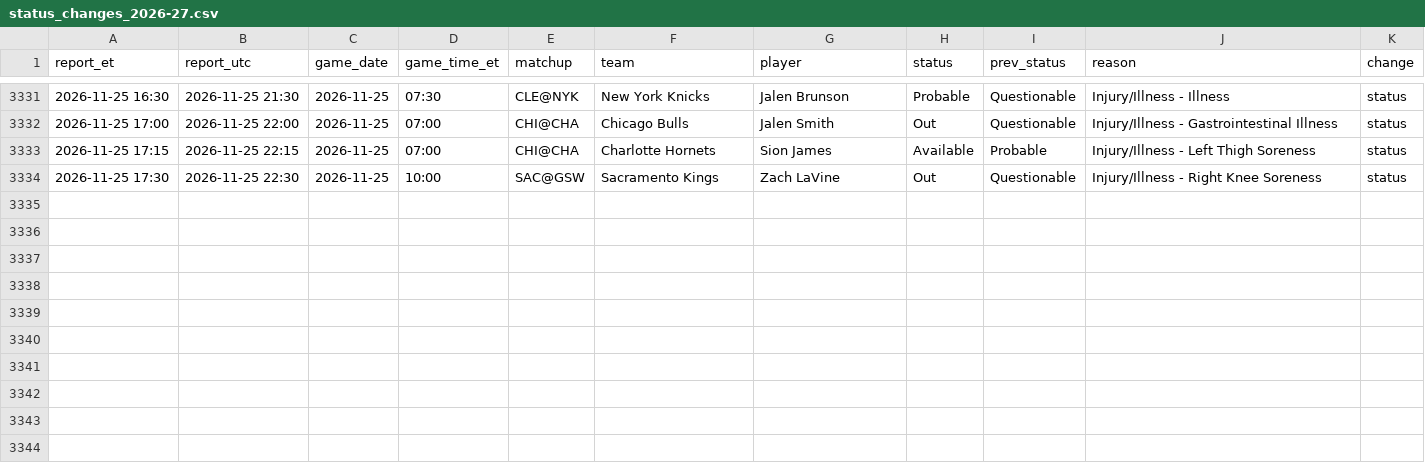
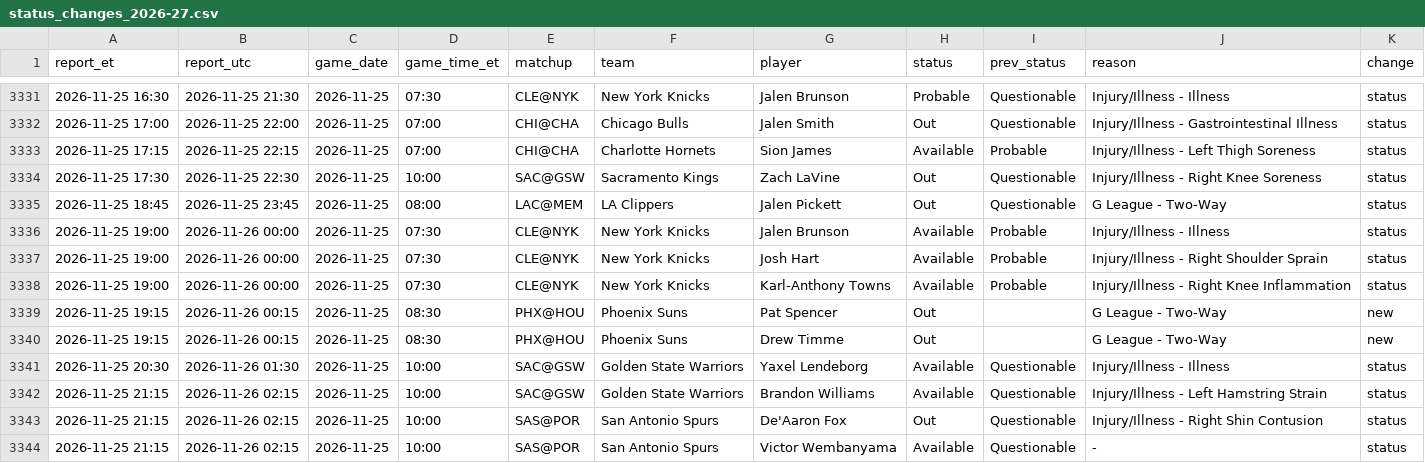
Before and after one commit to kanyewestlover55/beat_ye_bookie, a CSV file: data/injuries/status_changes_2026-27.csv, drawn as a sheet; only a part is shown, gaps mark what is left out.

Commit message:
injury reports 2026-11-26T08:33Z

```diff
--- a/data/injuries/status_changes_2026-27.csv
+++ b/data/injuries/status_changes_2026-27.csv
@@ -3334 +3334,11 @@ report_et,report_utc,game_date,game_time_et,matchup,team,player,status,prev_stat
 2026-11-25 17:30,2026-11-25 22:30,2026-11-25,10:00,SAC@GSW,Sacramento Kings,Zach LaVine,Out,Questionable,Injury/Illness - Right Knee Soreness,status
+2026-11-25 18:45,2026-11-25 23:45,2026-11-25,08:00,LAC@MEM,LA Clippers,Jalen Pickett,Out,Questionable,G League - Two-Way,status
+2026-11-25 19:00,2026-11-26 00:00,2026-11-25,07:30,CLE@NYK,New York Knicks,Jalen Brunson,Available,Probable,Injury/Illness - Illness,status
+2026-11-25 19:00,2026-11-26 00:00,2026-11-25,07:30,CLE@NYK,New York Knicks,Josh Hart,Available,Probable,Injury/Illness - Right Shoulder Sprain,status
+2026-11-25 19:00,2026-11-26 00:00,2026-11-25,07:30,CLE@NYK,New York Knicks,Karl-Anthony Towns,Available,Probable,Injury/Illness - Right Knee Inflammation,status
+2026-11-25 19:15,2026-11-26 00:15,2026-11-25,08:30,PHX@HOU,Phoenix Suns,Pat Spencer,Out,,G League - Two-Way,new
+2026-11-25 19:15,2026-11-26 00:15,2026-11-25,08:30,PHX@HOU,Phoenix Suns,Drew Timme,Out,,G League - Two-Way,new
+2026-11-25 20:30,2026-11-26 01:30,2026-11-25,10:00,SAC@GSW,Golden State Warriors,Yaxel Lendeborg,Available,Questionable,Injury/Illness - Illness,status
+2026-11-25 21:15,2026-11-26 02:15,2026-11-25,10:00,SAC@GSW,Golden State Warriors,Brandon Williams,Available,Questionable,Injury/Illness - Left Hamstring Strain,status
+2026-11-25 21:15,2026-11-26 02:15,2026-11-25,10:00,SAS@POR,San Antonio Spurs,De'Aaron Fox,Out,Questionable,Injury/Illness - Right Shin Contusion,status
+2026-11-25 21:15,2026-11-26 02:15,2026-11-25,10:00,SAS@POR,San Antonio Spurs,Victor Wembanyama,Available,Questionable,-,status
```
Also changed, not shown: data/injuries/reports_log.csv, 1 other file.
